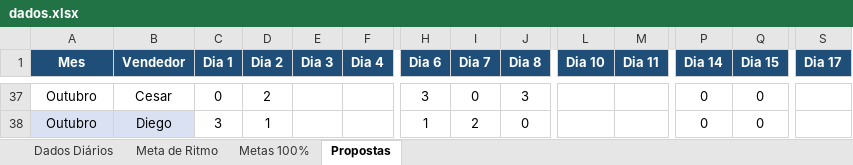
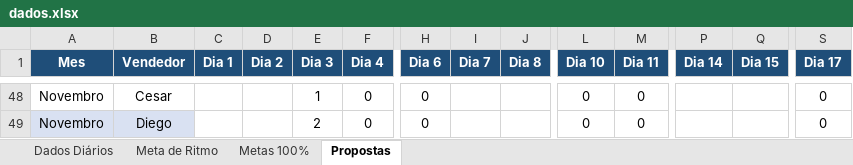
Before and after one commit to marketingconcresuper-arch/DASHBOARD-METAS-PROPOSTAS, an Excel workbook: dados.xlsx, sheet Propostas, drawn as a sheet; only a part is shown, gaps mark what is left out; values as stored, in another font and other column widths than the file's, no borders; addresses are those after the commit; the diff covers the shown part only; the diff names each change by its address in the sheet, - before the commit and + after, or states it on an @@ line.

```diff
--- a/dados.xlsx (sheet Propostas)
+++ b/dados.xlsx (sheet Propostas)
-A48:A49 (Mes): Outubro
+A48:A49 (Mes): Novembro
-C48 (Dia 1): 0
+C48 (Dia 1): (empty)
-D48 (Dia 2): 2
+D48 (Dia 2): (empty)
-E48 (Dia 3): (empty)
+E48 (Dia 3): 1
-F48:F49 (Dia 4): (empty)
+F48:F49 (Dia 4): 0
-H48 (Dia 6): 3
+H48 (Dia 6): 0
-I48 (Dia 7): 0
+I48 (Dia 7): (empty)
-J48 (Dia 8): 3
+J48 (Dia 8): (empty)
-L48:L49 (Dia 10): (empty)
+L48:L49 (Dia 10): 0
-M48:M49 (Dia 11): (empty)
+M48:M49 (Dia 11): 0
-P48:P49 (Dia 14): 0
+P48:P49 (Dia 14): (empty)
-Q48:Q49 (Dia 15): 0
+Q48:Q49 (Dia 15): (empty)
-S48:S49 (Dia 17): (empty)
+S48:S49 (Dia 17): 0
-C49 (Dia 1): 3
+C49 (Dia 1): (empty)
-D49 (Dia 2): 1
+D49 (Dia 2): (empty)
-E49 (Dia 3): (empty)
+E49 (Dia 3): 2
-H49 (Dia 6): 1
+H49 (Dia 6): 0
-I49 (Dia 7): 2
+I49 (Dia 7): (empty)
-J49 (Dia 8): 0
+J49 (Dia 8): (empty)
```
Also changed, not shown: 266 edited cells and cell formats elsewhere in this sheet, sheet Dados Diários, hidden cells.
